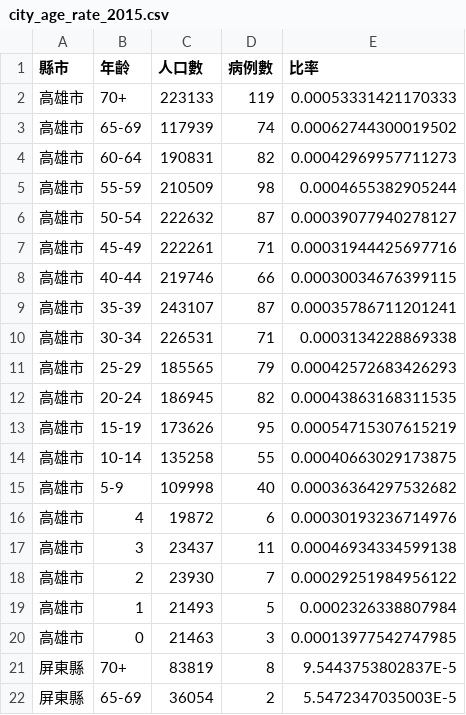
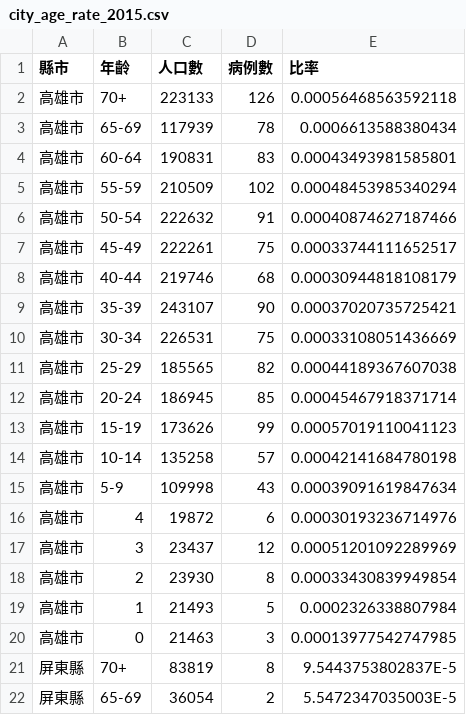
Before and after one commit to kiang/TainanDengueMap, a CSV file: cdc/city_age_rate_2015.csv, drawn as a sheet; only a part is shown; the diff covers the shown part only.

```diff
--- a/cdc/city_age_rate_2015.csv
+++ b/cdc/city_age_rate_2015.csv
@@ -1,19 +1,19 @@
 縣市,年齡,人口數,病例數,比率
-高雄市,70+,223133,119,0.00053331421170333
-高雄市,65-69,117939,74,0.00062744300019502
-高雄市,60-64,190831,82,0.00042969957711273
-高雄市,55-59,210509,98,0.0004655382905244
-高雄市,50-54,222632,87,0.00039077940278127
-高雄市,45-49,222261,71,0.00031944425697716
-高雄市,40-44,219746,66,0.00030034676399115
-高雄市,35-39,243107,87,0.00035786711201241
-高雄市,30-34,226531,71,0.0003134228869338
-高雄市,25-29,185565,79,0.00042572683426293
-高雄市,20-24,186945,82,0.00043863168311535
-高雄市,15-19,173626,95,0.00054715307615219
-高雄市,10-14,135258,55,0.00040663029173875
-高雄市,5-9,109998,40,0.00036364297532682
+高雄市,70+,223133,126,0.00056468563592118
+高雄市,65-69,117939,78,0.0006613588380434
+高雄市,60-64,190831,83,0.00043493981585801
+高雄市,55-59,210509,102,0.00048453985340294
+高雄市,50-54,222632,91,0.00040874627187466
+高雄市,45-49,222261,75,0.00033744111652517
+高雄市,40-44,219746,68,0.00030944818108179
+高雄市,35-39,243107,90,0.00037020735725421
+高雄市,30-34,226531,75,0.00033108051436669
+高雄市,25-29,185565,82,0.00044189367607038
+高雄市,20-24,186945,85,0.00045467918371714
+高雄市,15-19,173626,99,0.00057019110041123
+高雄市,10-14,135258,57,0.00042141684780198
+高雄市,5-9,109998,43,0.00039091619847634
 高雄市,4,19872,6,0.00030193236714976
-高雄市,3,23437,11,0.00046934334599138
-高雄市,2,23930,7,0.00029251984956122
+高雄市,3,23437,12,0.00051201092289969
+高雄市,2,23930,8,0.00033430839949854
 高雄市,1,21493,5,0.0002326338807984
```
Also changed, not shown: 3 added rows and 54 edited cells elsewhere in this file, cdc/age_sum.csv, cdc/cunli_rate.csv, 3 other files.
